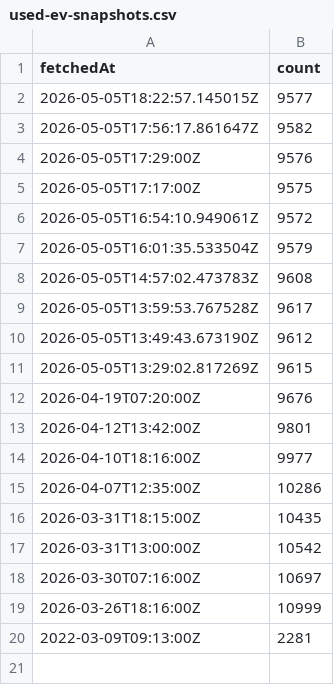
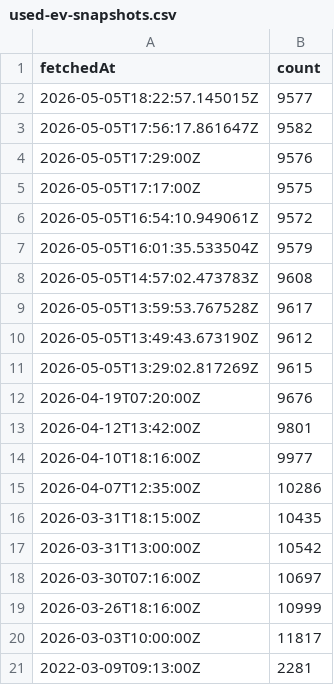
Before and after one commit to vesanieminen/evstats, a CSV file: src/main/resources/data/used-ev-snapshots.csv, drawn as a sheet.

Commit message:
Updated the data

```diff
--- a/src/main/resources/data/used-ev-snapshots.csv
+++ b/src/main/resources/data/used-ev-snapshots.csv
@@ -19,2 +19,3 @@ fetchedAt,count
 2026-03-26T18:16:00Z,10999
+2026-03-03T10:00:00Z,11817
 2022-03-09T09:13:00Z,2281
```
Also changed, not shown: 1 other file.
